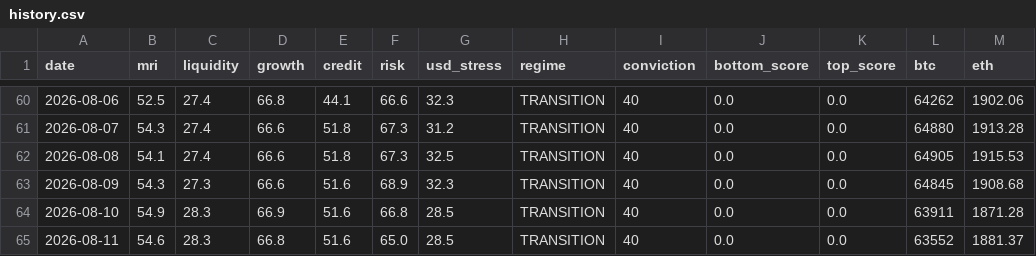
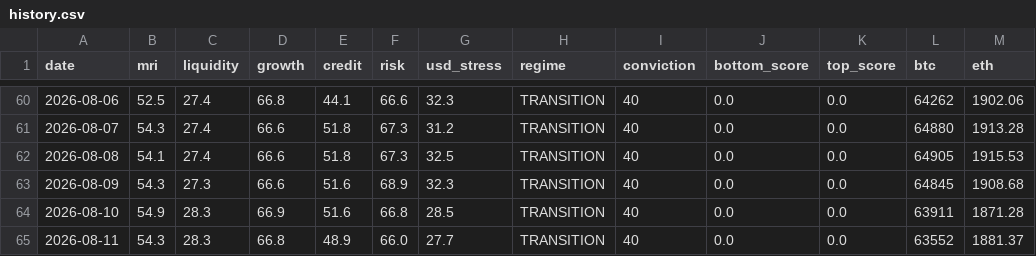
Before and after one commit to noahdeitmerg-svg/makro-dashboard, a CSV file: history.csv, drawn as a sheet; only a part is shown, gaps mark what is left out.

```diff
--- a/history.csv
+++ b/history.csv
@@ -64,2 +64,2 @@ date,mri,liquidity,growth,credit,risk,usd_stress,regime,conviction,bottom_score,
 2026-08-10,54.9,28.3,66.9,51.6,66.8,28.5,TRANSITION,40,0.0,0.0,63911,1871.28
-2026-08-11,54.6,28.3,66.8,51.6,65.0,28.5,TRANSITION,40,0.0,0.0,63552,1881.37
+2026-08-11,54.3,28.3,66.8,48.9,66.0,27.7,TRANSITION,40,0.0,0.0,63552,1881.37
```
Also changed, not shown: 2 other files.
